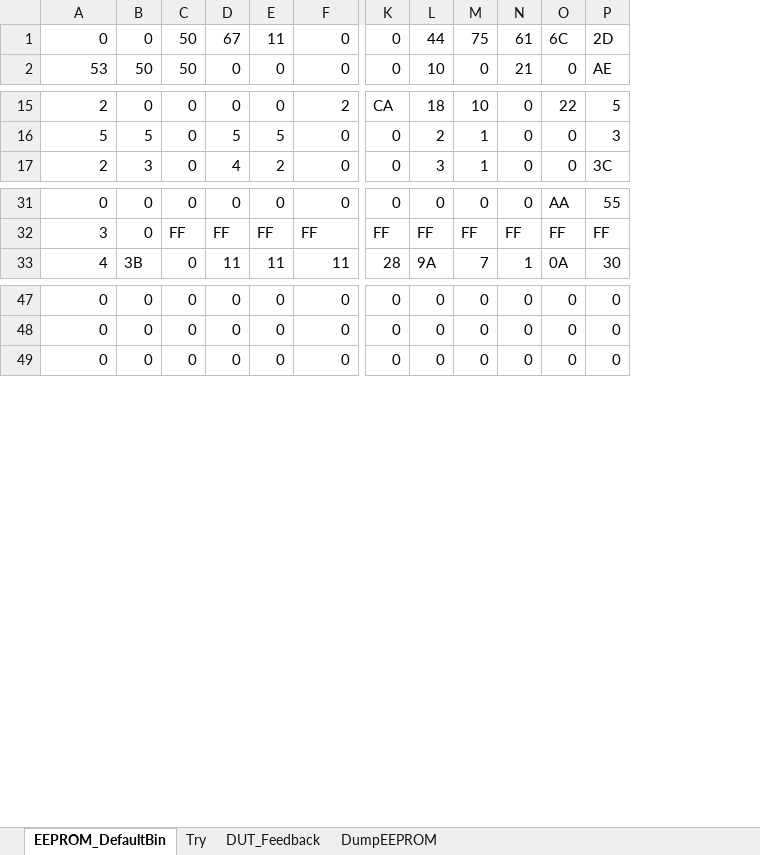
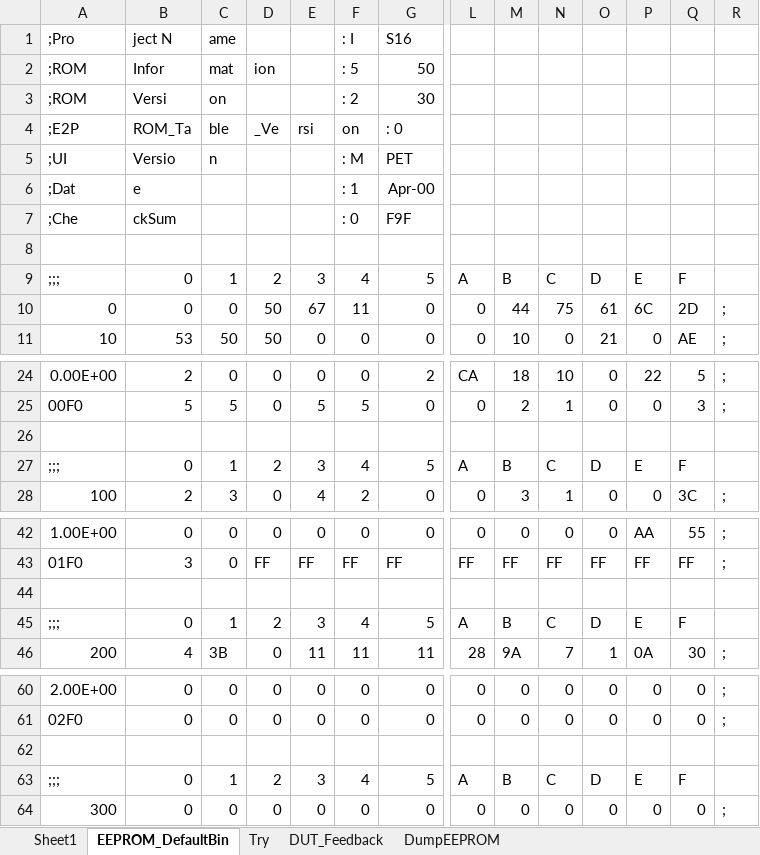
Before and after one commit to SamChang2017/Class_ExcelVBA_IBDK_CMD, an Excel workbook: WriteEEPROM.xlsm, sheet EEPROM_DefaultBin, drawn as a sheet; only a part is shown, gaps mark what is left out; values as stored, in another font and other column widths than the file's, no borders; rows hold the shown columns only; the diff names each change by its address in the sheet, - before the commit and + after, or states it on an @@ line.

Commit message:
import default bin.txt to excel worksheet

```diff
--- a/WriteEEPROM.xlsm (sheet EEPROM_DefaultBin)
+++ b/WriteEEPROM.xlsm (sheet EEPROM_DefaultBin)
+sheet tab: Sheet1
+column A, rows 10-11: 0 | 10; rows 24-25: 0.00E+00 | 00F0; row 28: 100; rows 42-43: 1.00E+00 | 01F0; row 46: 200; rows 60-61: 2.00E+00 | 02F0; row 64: 300
+column R, rows 10-11: ; | ;; rows 24-25: ; | ;; row 28: ;; rows 42-43: ; | ;; row 46: ;; rows 60-61: ; | ;; row 64: ;
+row 1: ;Pro | ject N | ame |  |  | : I | S16
+row 2: ;ROM | Infor | mat | ion |  | : 5 | 50
+row 3: ;ROM | Versi | on |  |  | : 2 | 30
+row 4: ;E2P | ROM_Ta | ble | _Ve | rsi | on | : 0
+row 5: ;UI | Versio | n |  |  | : M | PET
+row 6: ;Dat | e |  |  |  | : 1 | Apr-00
+row 7: ;Che | ckSum |  |  |  | : 0 | F9F
+row 8: (empty)
+row 9: ;;; | 0 | 1 | 2 | 3 | 4 | 5 | A | B | C | D | E | F
+row 26: (empty)
+row 27: ;;; | 0 | 1 | 2 | 3 | 4 | 5 | A | B | C | D | E | F
+row 44: (empty)
+row 45: ;;; | 0 | 1 | 2 | 3 | 4 | 5 | A | B | C | D | E | F
+row 62: (empty)
+row 63: ;;; | 0 | 1 | 2 | 3 | 4 | 5 | A | B | C | D | E | F
```
